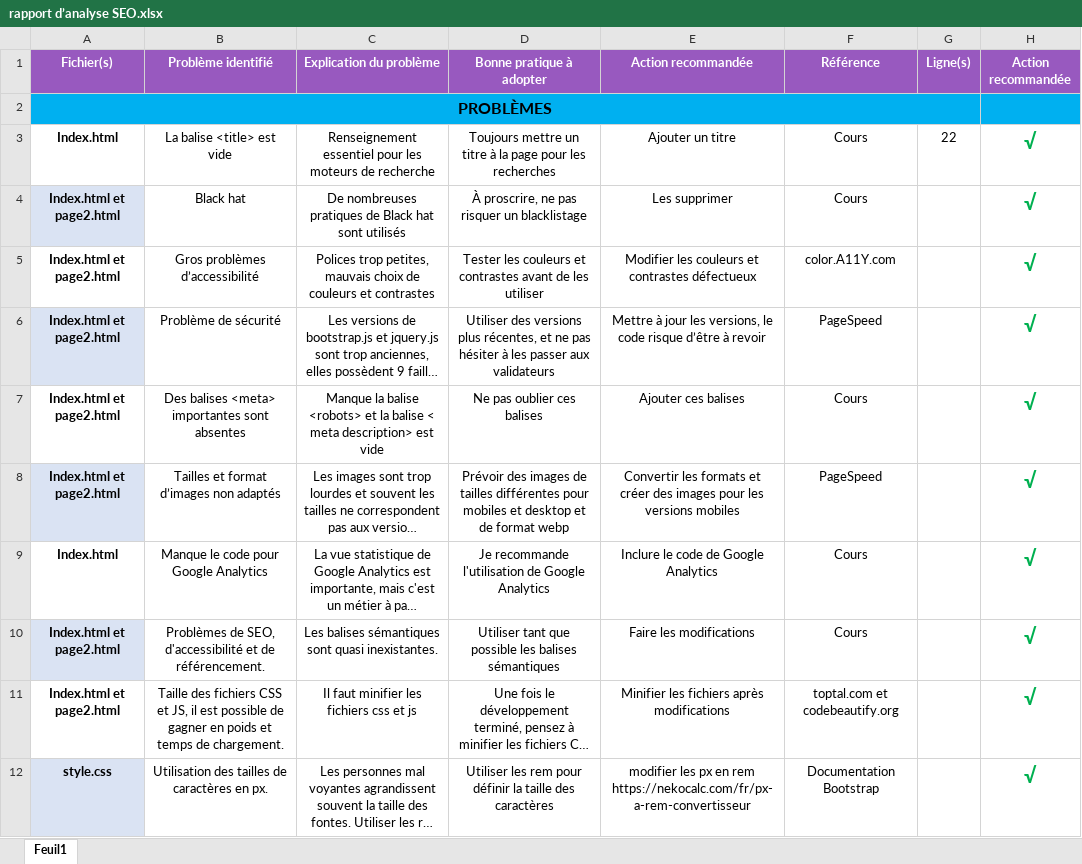
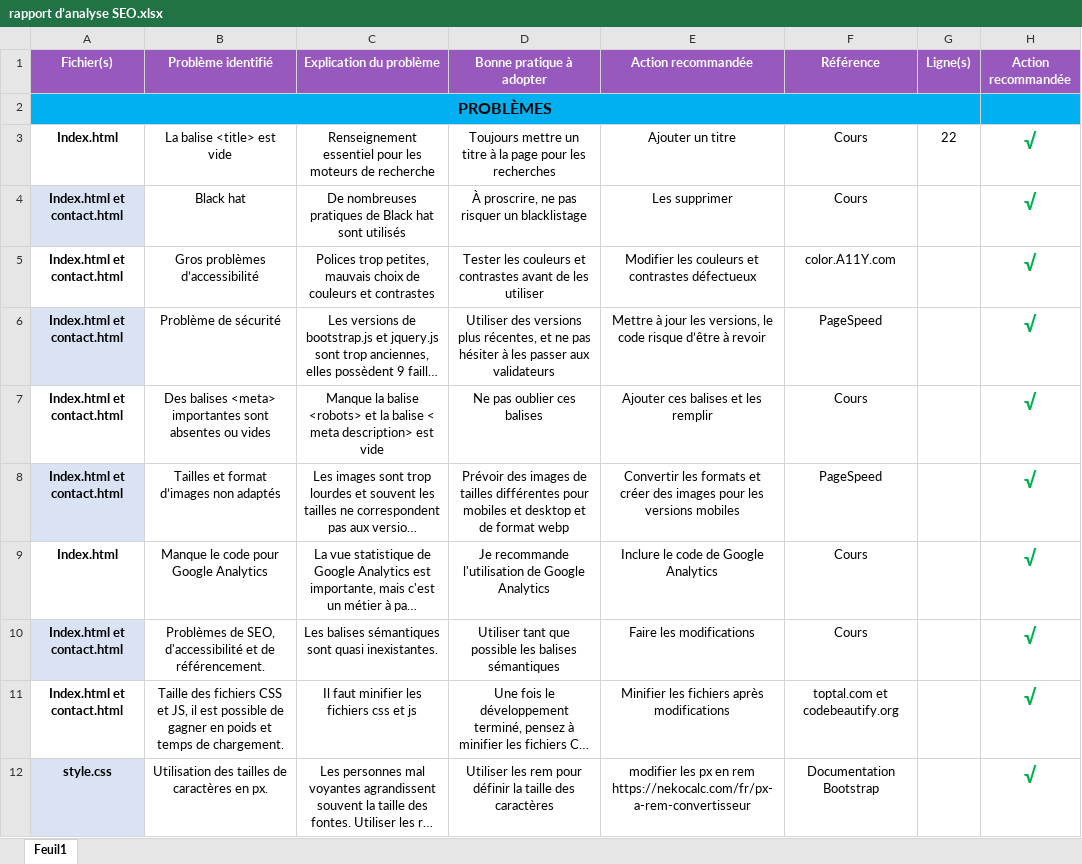
Before and after one commit to anom35/Projet_4_SEO, an Excel workbook: rapport d’analyse SEO.xlsx, sheet Feuil1, drawn as a sheet; only a part is shown; long unchanged cells end in …; values as stored, in another font and other column widths than the file's, no borders; the diff covers the shown part only; the diff names each change by its address in the sheet, - before the commit and + after, or states it on an @@ line.

Commit message:
rapports

```diff
--- a/rapport d’analyse SEO.xlsx (sheet Feuil1)
+++ b/rapport d’analyse SEO.xlsx (sheet Feuil1)
-A4:A8 (Fichier(s)): Index.html et page2.html
+A4:A8 (Fichier(s)): Index.html et contact.html
-B7 (Problème identifié): …sont absentes
+B7 (Problème identifié): …sont absentes ou vides
-E7 (Action recommandée): Ajouter ces balises
+E7 (Action recommandée): Ajouter ces balises et les remplir
-A10:A11 (Fichier(s)): Index.html et page2.html
+A10:A11 (Fichier(s)): Index.html et contact.html
```
Also changed, not shown: 11 edited cells elsewhere in this sheet, 3 other files.
